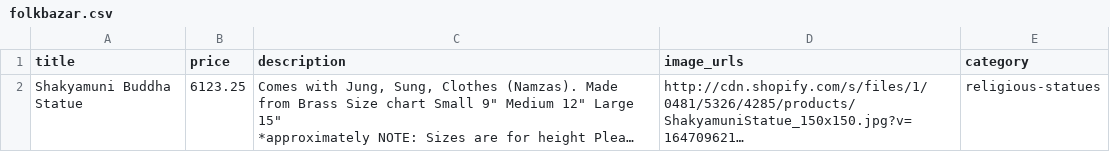
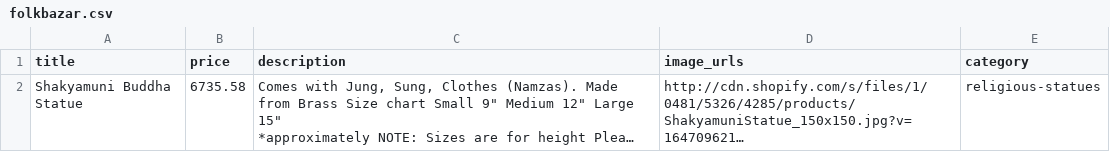
Before and after one commit to TumashenkaAliaksandr/mother_pars, a CSV file: templates/folkbazar/done_csv/folkbazar.csv, drawn as a sheet; long unchanged cells end in …; the diff names each change by its address in the sheet, - before the commit and + after, or states it on an @@ line.

```diff
--- a/templates/folkbazar/done_csv/folkbazar.csv
+++ b/templates/folkbazar/done_csv/folkbazar.csv
-B2 (price): 6123.25
+B2 (price): 6735.58
```
Also changed, not shown: 1 other file.
